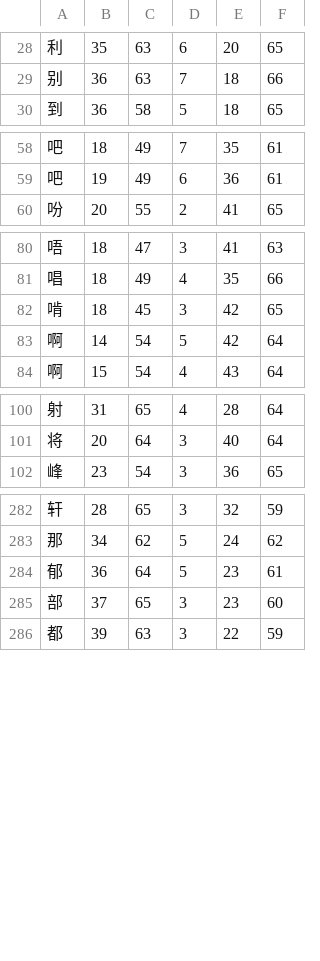
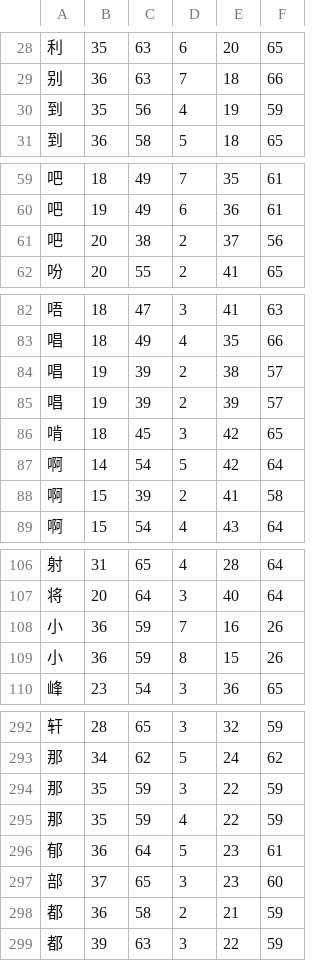
Before and after one commit to KarlTDebiec/Scinoephile, a CSV file: scinoephile/data/ocr/char_dims_2.csv, drawn as a sheet; only a part is shown, gaps mark what is left out; the diff covers the shown part only.

```diff
--- a/scinoephile/data/ocr/char_dims_2.csv
+++ b/scinoephile/data/ocr/char_dims_2.csv
@@ -29,2 +29,3 @@
 别,36,63,7,18,66
+到,35,56,4,19,59
 到,36,58,5,18,65
@@ -59,2 +60,3 @@
 吧,19,49,6,36,61
+吧,20,38,2,37,56
 吩,20,55,2,41,65
@@ -81,4 +83,7 @@
 唱,18,49,4,35,66
+唱,19,39,2,38,57
+唱,19,39,2,39,57
 啃,18,45,3,42,65
 啊,14,54,5,42,64
+啊,15,39,2,41,58
 啊,15,54,4,43,64
@@ -101,2 +107,4 @@
 将,20,64,3,40,64
+小,36,59,7,16,26
+小,36,59,8,15,26
 峰,23,54,3,36,65
@@ -283,4 +293,7 @@
 那,34,62,5,24,62
+那,35,59,3,22,59
+那,35,59,4,22,59
 郁,36,64,5,23,61
 部,37,65,3,23,60
+都,36,58,2,21,59
 都,39,63,3,22,59
```
Also changed, not shown: 3 added rows elsewhere in this file, scinoephile/data/ocr/char_dims_1.csv, scinoephile/data/ocr/char_dims_3.csv.
